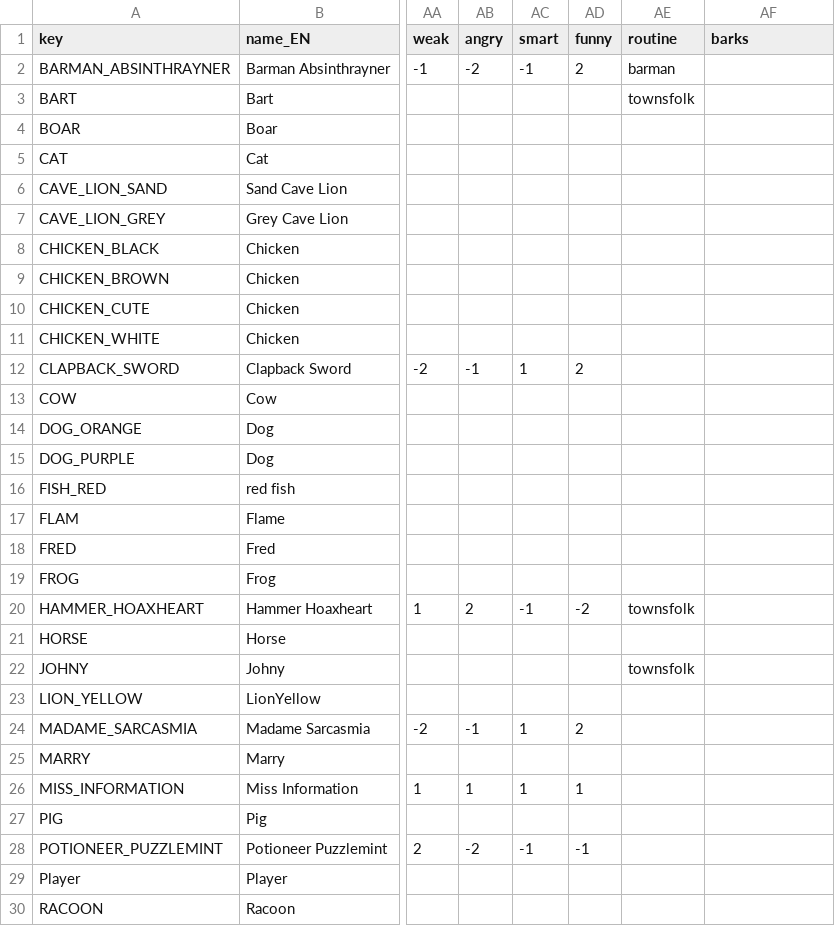
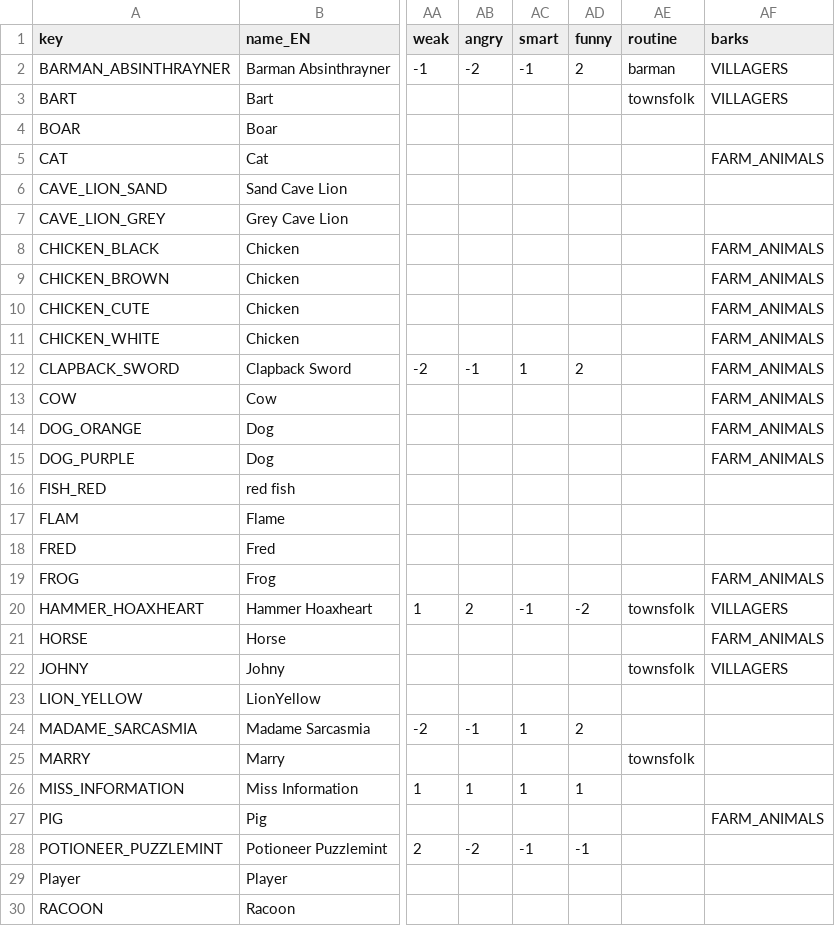
Before and after one commit to HubertReX/MoM, a CSV file: project/config_model/characters.csv, drawn as a sheet; only a part is shown, gaps mark what is left out; the diff covers the shown part only; the diff names each change by its address in the sheet, - before the commit and + after, or states it on an @@ line.

Commit message:
added barks for testing

```diff
--- a/project/config_model/characters.csv
+++ b/project/config_model/characters.csv
-AF2:AF3 (barks): (empty)
+AF2:AF3 (barks): VILLAGERS
-AF5 (barks): (empty)
+AF5 (barks): FARM_ANIMALS
-AF8:AF15 (barks): (empty)
+AF8:AF15 (barks): FARM_ANIMALS
-AF19 (barks): (empty)
+AF19 (barks): FARM_ANIMALS
-AF20 (barks): (empty)
+AF20 (barks): VILLAGERS
-AF21 (barks): (empty)
+AF21 (barks): FARM_ANIMALS
-AF22 (barks): (empty)
+AF22 (barks): VILLAGERS
-AE25 (routine): (empty)
+AE25 (routine): townsfolk
-AF27 (barks): (empty)
+AF27 (barks): FARM_ANIMALS
```
Also changed, not shown: 4 edited cells elsewhere in this file, 8 other files.
